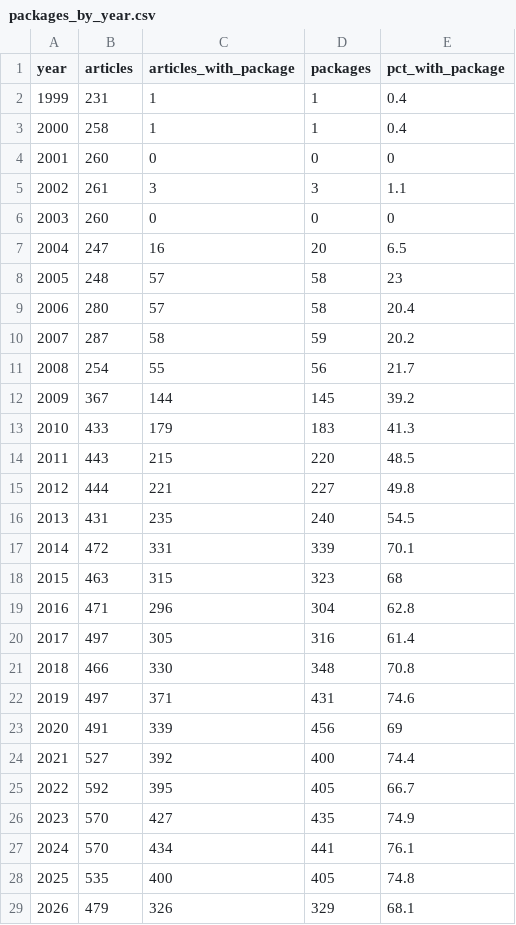
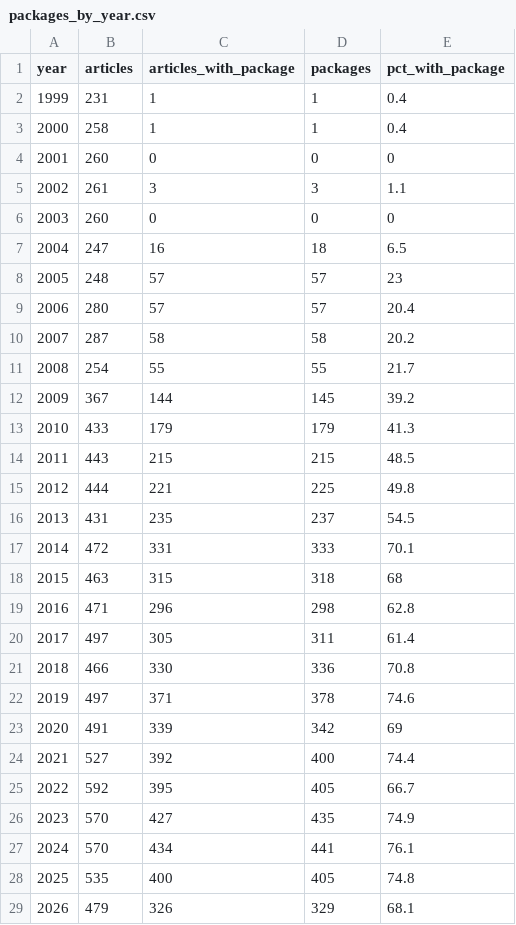
Before and after one commit to AEADataEditor/packages-over-time, a CSV file: outputs/packages_by_year.csv, drawn as a sheet.

```diff
--- a/outputs/packages_by_year.csv
+++ b/outputs/packages_by_year.csv
@@ -6,19 +6,19 @@ year,articles,articles_with_package,packages,pct_with_package
 2003,260,0,0,0
-2004,247,16,20,6.5
-2005,248,57,58,23
-2006,280,57,58,20.4
-2007,287,58,59,20.2
-2008,254,55,56,21.7
+2004,247,16,18,6.5
+2005,248,57,57,23
+2006,280,57,57,20.4
+2007,287,58,58,20.2
+2008,254,55,55,21.7
 2009,367,144,145,39.2
-2010,433,179,183,41.3
-2011,443,215,220,48.5
-2012,444,221,227,49.8
-2013,431,235,240,54.5
-2014,472,331,339,70.1
-2015,463,315,323,68
-2016,471,296,304,62.8
-2017,497,305,316,61.4
-2018,466,330,348,70.8
-2019,497,371,431,74.6
-2020,491,339,456,69
+2010,433,179,179,41.3
+2011,443,215,215,48.5
+2012,444,221,225,49.8
+2013,431,235,237,54.5
+2014,472,331,333,70.1
+2015,463,315,318,68
+2016,471,296,298,62.8
+2017,497,305,311,61.4
+2018,466,330,336,70.8
+2019,497,371,378,74.6
+2020,491,339,342,69
 2021,527,392,400,74.4
```
Also changed, not shown: outputs/packages_by_journal_year.csv, outputs/packages_by_journal_year_pp.csv, 45 other files.
